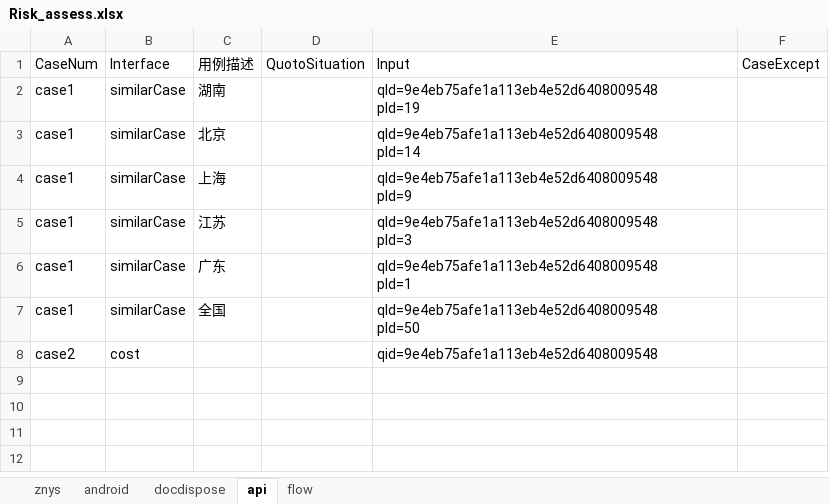
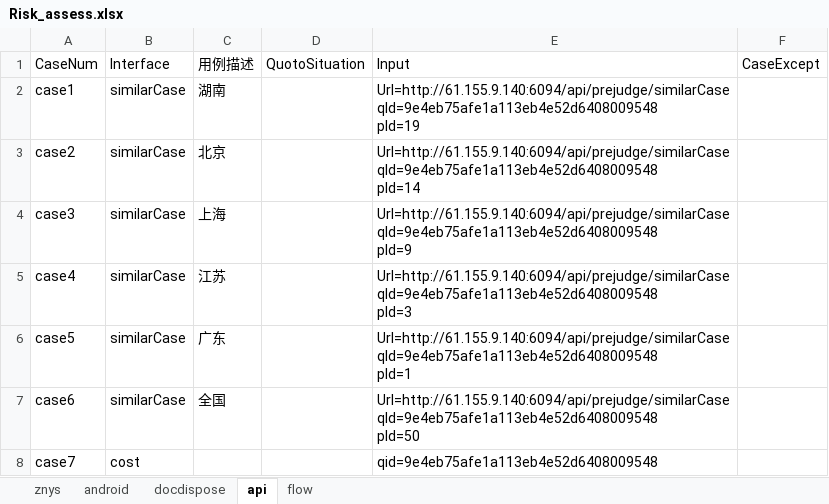
Before and after one commit to lqzk/AutoTest, an Excel workbook: InterfaceAuto/data/Risk_assess/Risk_assess.xlsx, sheet api, drawn as a sheet; values as stored, in another font and other column widths than the file's, no borders; ↵ is a line break in a cell; the diff names each change by its address in the sheet, - before the commit and + after, or states it on an @@ line.

```diff
--- a/InterfaceAuto/data/Risk_assess/Risk_assess.xlsx (sheet api)
+++ b/InterfaceAuto/data/Risk_assess/Risk_assess.xlsx (sheet api)
-E2: qId=9e4eb75afe1a113eb4e52d6408009548 ↵ pId=19
+E2: Url=http://61.155.9.140:6094/api/prejudge/similarCase ↵ qId=9e4eb75afe1a113eb4e52d6408009548 ↵ pId=19
-A3: case1
+A3: case2
-E3: qId=9e4eb75afe1a113eb4e52d6408009548 ↵ pId=14
+E3: Url=http://61.155.9.140:6094/api/prejudge/similarCase ↵ qId=9e4eb75afe1a113eb4e52d6408009548 ↵ pId=14
-A4: case1
+A4: case3
-E4: qId=9e4eb75afe1a113eb4e52d6408009548 ↵ pId=9
+E4: Url=http://61.155.9.140:6094/api/prejudge/similarCase ↵ qId=9e4eb75afe1a113eb4e52d6408009548 ↵ pId=9
-A5: case1
+A5: case4
-E5: qId=9e4eb75afe1a113eb4e52d6408009548 ↵ pId=3
+E5: Url=http://61.155.9.140:6094/api/prejudge/similarCase ↵ qId=9e4eb75afe1a113eb4e52d6408009548 ↵ pId=3
-A6: case1
+A6: case5
-E6: qId=9e4eb75afe1a113eb4e52d6408009548 ↵ pId=1
+E6: Url=http://61.155.9.140:6094/api/prejudge/similarCase ↵ qId=9e4eb75afe1a113eb4e52d6408009548 ↵ pId=1
-A7: case1
+A7: case6
-E7: qId=9e4eb75afe1a113eb4e52d6408009548 ↵ pId=50
+E7: Url=http://61.155.9.140:6094/api/prejudge/similarCase ↵ qId=9e4eb75afe1a113eb4e52d6408009548 ↵ pId=50
-A8: case2
+A8: case7
```
Also changed, not shown: 15 other files.
